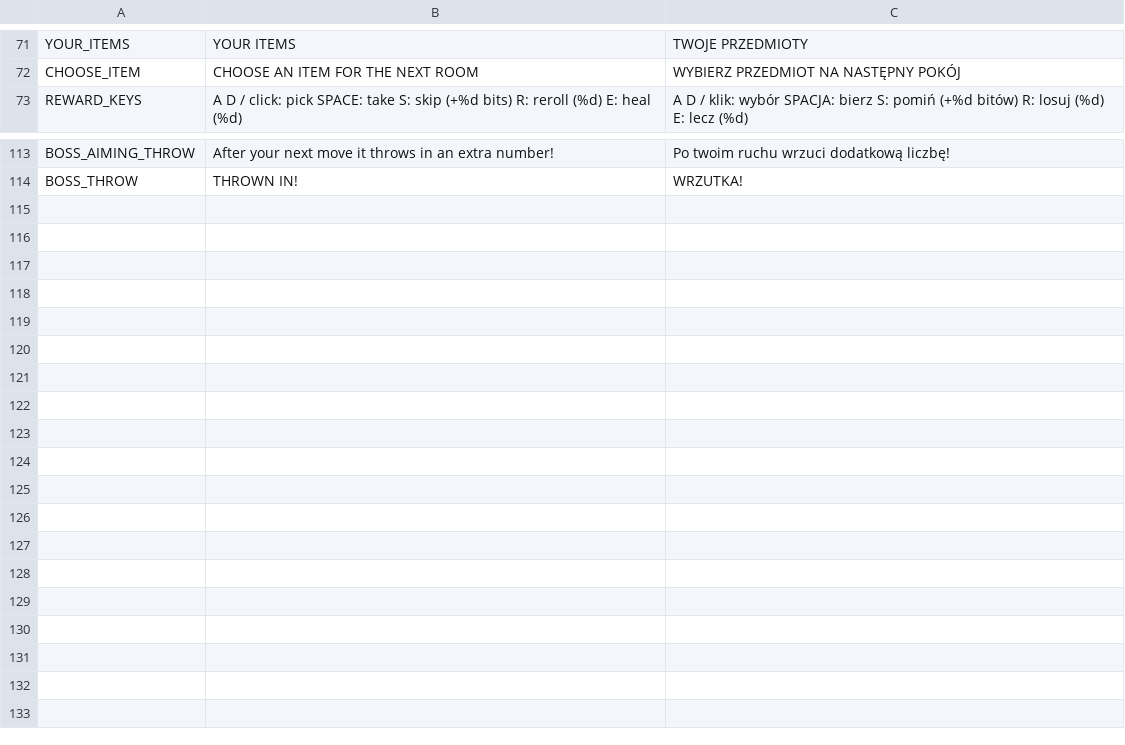
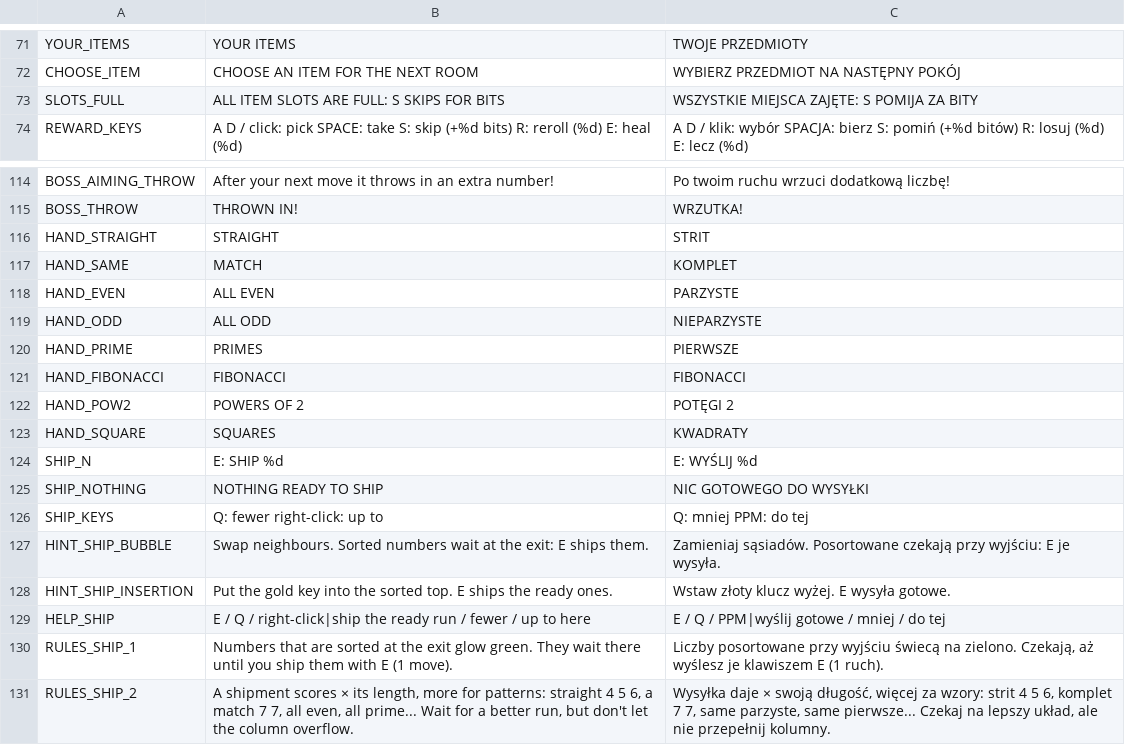
Before and after one commit to czarnabulka/Sortlite, a CSV file: i18n/strings.csv, drawn as a sheet; only a part is shown, gaps mark what is left out; the diff names each change by its address in the sheet, - before the commit and + after, or states it on an @@ line.

```diff
--- a/i18n/strings.csv
+++ b/i18n/strings.csv
+row 73: SLOTS_FULL | ALL ITEM SLOTS ARE FULL: S SKIPS FOR BITS | WSZYSTKIE MIEJSCA ZAJĘTE: S POMIJA ZA BITY
+row 116: HAND_STRAIGHT | STRAIGHT | STRIT
+row 117: HAND_SAME | MATCH | KOMPLET
+row 118: HAND_EVEN | ALL EVEN | PARZYSTE
+row 119: HAND_ODD | ALL ODD | NIEPARZYSTE
+row 120: HAND_PRIME | PRIMES | PIERWSZE
+row 121: HAND_FIBONACCI | FIBONACCI | FIBONACCI
+row 122: HAND_POW2 | POWERS OF 2 | POTĘGI 2
+row 123: HAND_SQUARE | SQUARES | KWADRATY
+row 124: SHIP_N | E: SHIP %d | E: WYŚLIJ %d
+row 125: SHIP_NOTHING | NOTHING READY TO SHIP | NIC GOTOWEGO DO WYSYŁKI
+row 126: SHIP_KEYS | Q: fewer right-click: up to | Q: mniej PPM: do tej
+row 127: HINT_SHIP_BUBBLE | Swap neighbours. Sorted numbers wait at the exit: E ships them. | Zamieniaj sąsiadów. Posortowane czekają przy wyjściu: E je wysyła.
+row 128: HINT_SHIP_INSERTION | Put the gold key into the sorted top. E ships the ready ones. | Wstaw złoty klucz wyżej. E wysyła gotowe.
+row 129: HELP_SHIP | E / Q / right-click|ship the ready run / fewer / up to here | E / Q / PPM|wyślij gotowe / mniej / do tej
+row 130: RULES_SHIP_1 | Numbers that are sorted at the exit glow green. They wait there until you ship them with E (1 move). | Liczby posortowane przy wyjściu świecą na zielono. Czekają, aż wyślesz je klawiszem E (1 ruch).
+row 131: RULES_SHIP_2 | A shipment scores × its length, more for patterns: straight 4 5 6, a match 7 7, all even, all prime... Wait for a better run, but don't let the column overflow. | Wysyłka daje × swoją długość, więcej za wzory: strit 4 5 6, komplet 7 7, same parzyste, same pierwsze... Czekaj na lepszy układ, ale nie przepełnij kolumny.
```
Also changed, not shown: 27 other files.
